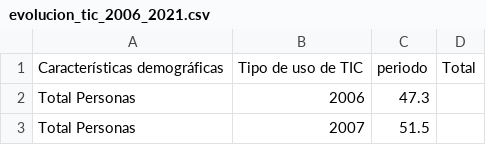
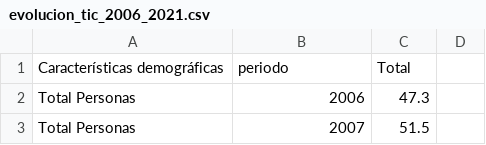
Before and after one commit to EnvejecimientoEnRed/informe_perfil_mayores_2022_social_4_13, a CSV file: data/evolucion_tic_2006_2021.csv, drawn as a sheet; only a part is shown; removed rows and columns are numbered as before the commit, all else as after; the diff names each change by its address in the sheet, - before the commit and + after, or states it on an @@ line.

```diff
--- a/data/evolucion_tic_2006_2021.csv
+++ b/data/evolucion_tic_2006_2021.csv
-row 1: Características demográficas | Tipo de uso de TIC | periodo | Total
+row 1: Características demográficas | periodo | Total
```
Also changed, not shown: 2 other files.
